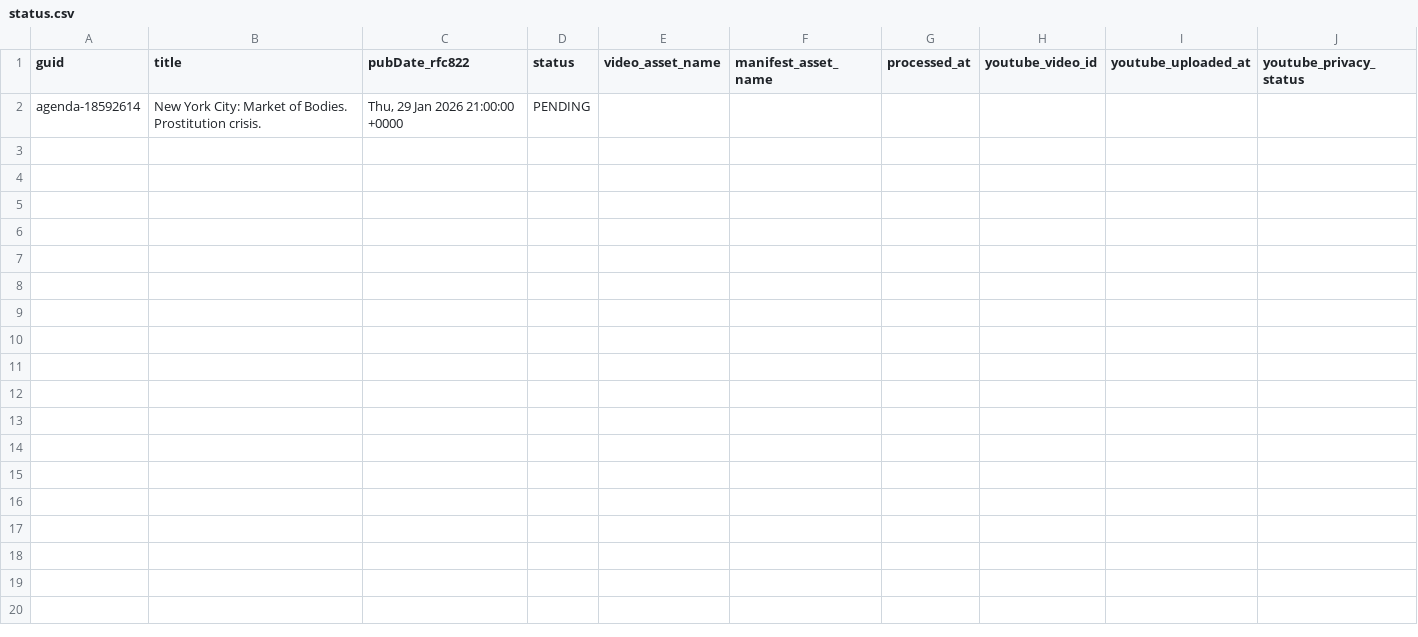
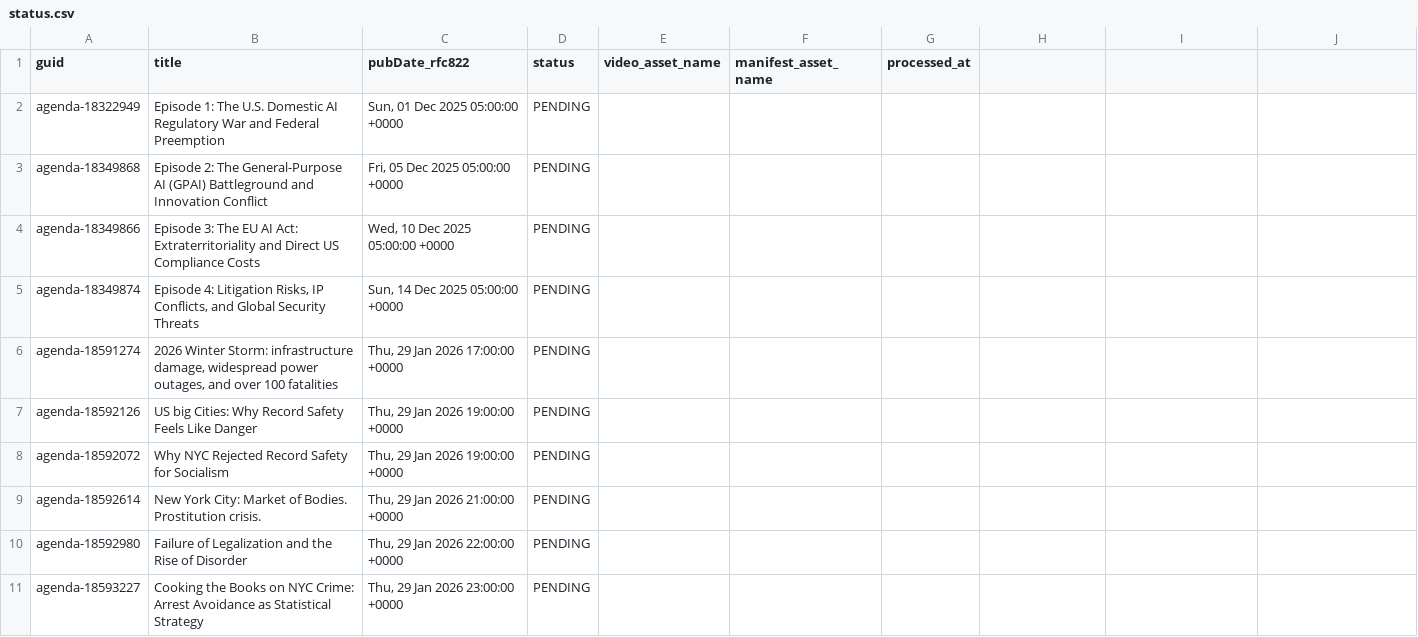
Before and after one commit to agenda-podcast/podcast-archive, a CSV file: data/video-data/status.csv, drawn as a sheet; the diff names each change by its address in the sheet, - before the commit and + after, or states it on an @@ line.

```diff
--- a/data/video-data/status.csv
+++ b/data/video-data/status.csv
-H1: youtube_video_id
+H1: (empty)
-I1: youtube_uploaded_at
+I1: (empty)
-J1: youtube_privacy_status
+J1: (empty)
+row 2: agenda-18322949 | Episode 1: The U.S. Domestic AI Regulatory War and Federal Preemption | Sun, 01 Dec 2025 05:00:00 +0000 | PENDING
+row 3: agenda-18349868 | Episode 2: The General-Purpose AI (GPAI) Battleground and Innovation Conflict | Fri, 05 Dec 2025 05:00:00 +0000 | PENDING
+row 4: agenda-18349866 | Episode 3: The EU AI Act: Extraterritoriality and Direct US Compliance Costs | Wed, 10 Dec 2025 05:00:00 +0000 | PENDING
+row 5: agenda-18349874 | Episode 4: Litigation Risks, IP Conflicts, and Global Security Threats | Sun, 14 Dec 2025 05:00:00 +0000 | PENDING
+row 6: agenda-18591274 | 2026 Winter Storm: infrastructure damage, widespread power outages, and over 100 fatalities | Thu, 29 Jan 2026 17:00:00 +0000 | PENDING
+row 7: agenda-18592126 | US big Cities: Why Record Safety Feels Like Danger | Thu, 29 Jan 2026 19:00:00 +0000 | PENDING
+row 8: agenda-18592072 | Why NYC Rejected Record Safety for Socialism | Thu, 29 Jan 2026 19:00:00 +0000 | PENDING
+row 10: agenda-18592980 | Failure of Legalization and the Rise of Disorder | Thu, 29 Jan 2026 22:00:00 +0000 | PENDING
+row 11: agenda-18593227 | Cooking the Books on NYC Crime: Arrest Avoidance as Statistical Strategy | Thu, 29 Jan 2026 23:00:00 +0000 | PENDING
```
Also changed, not shown: 5 other files.
